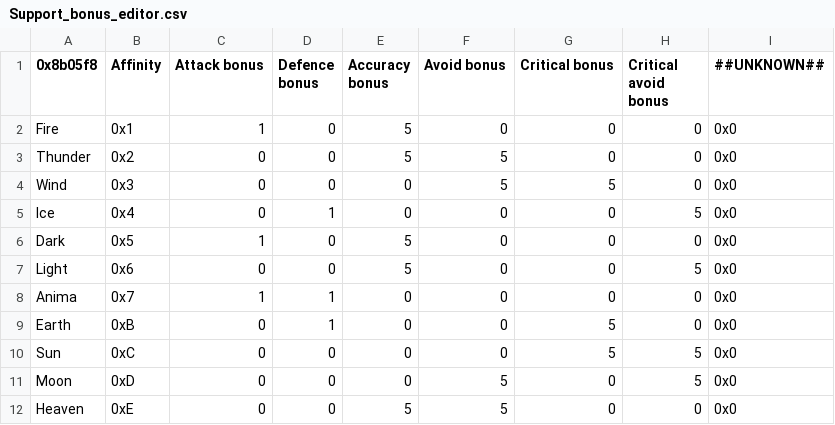
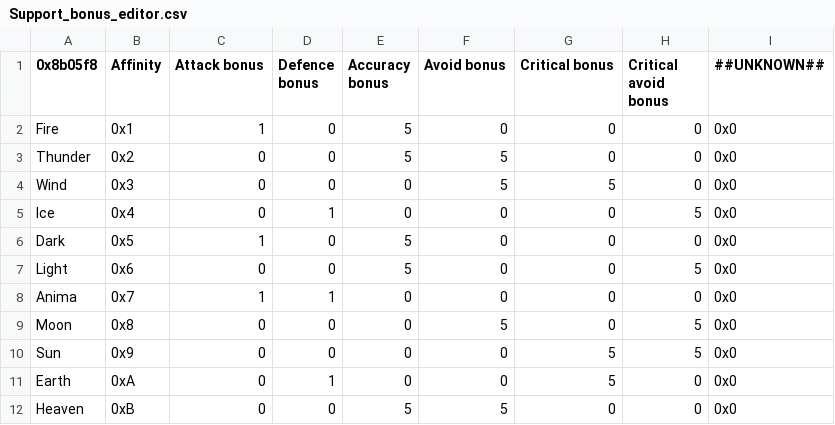
Before and after one commit to devvyyy/Devvy-Hack, a CSV file: Tables/FE8 Nightmare modules/Affinity editors/Support_bonus_editor.csv, drawn as a sheet.

```diff
--- a/Tables/FE8 Nightmare modules/Affinity editors/Support_bonus_editor.csv
+++ b/Tables/FE8 Nightmare modules/Affinity editors/Support_bonus_editor.csv
@@ -8,5 +8,5 @@ Light,0x6,0,0,5,0,0,5,0x0
 Anima,0x7,1,1,0,0,0,0,0x0
-Earth,0xB,0,1,0,0,5,0,0x0
-Sun,0xC,0,0,0,0,5,5,0x0
-Moon,0xD,0,0,0,5,0,5,0x0
-Heaven,0xE,0,0,5,5,0,0,0x0
+Moon,0x8,0,0,0,5,0,5,0x0
+Sun,0x9,0,0,0,0,5,5,0x0
+Earth,0xA,0,1,0,0,5,0,0x0
+Heaven,0xB,0,0,5,5,0,0,0x0
```
Also changed, not shown: Tables/FE8 Nightmare modules/Class & Character editors/FE8 Character Editor.csv, Tables/FE8 Nightmare modules/Quote editors/Death Quote Editor.csv, 50 other files.
